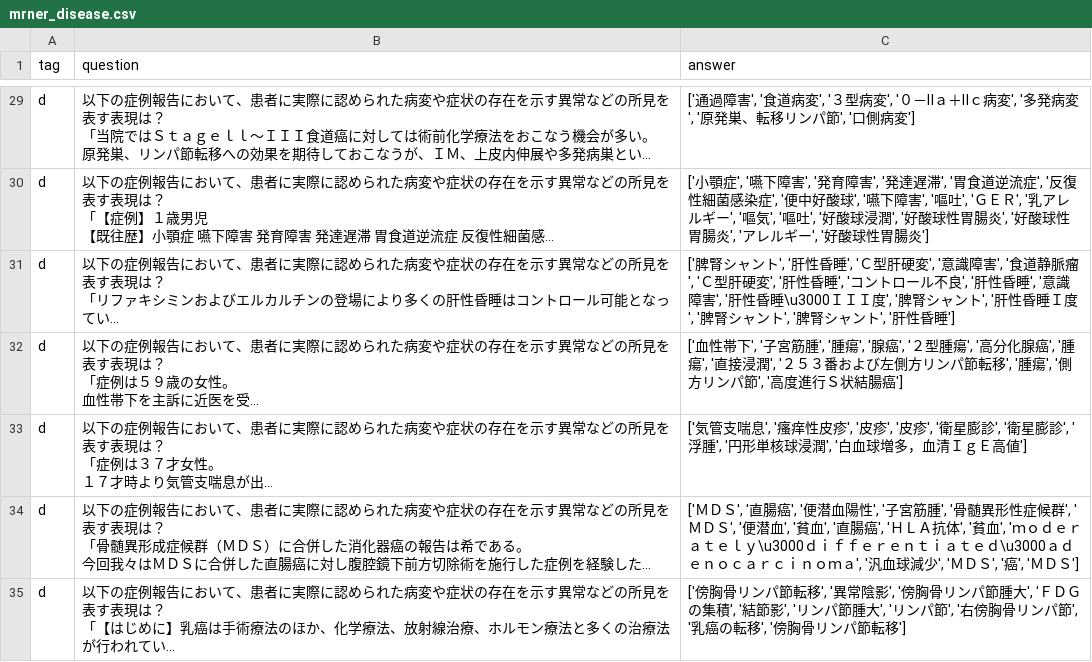
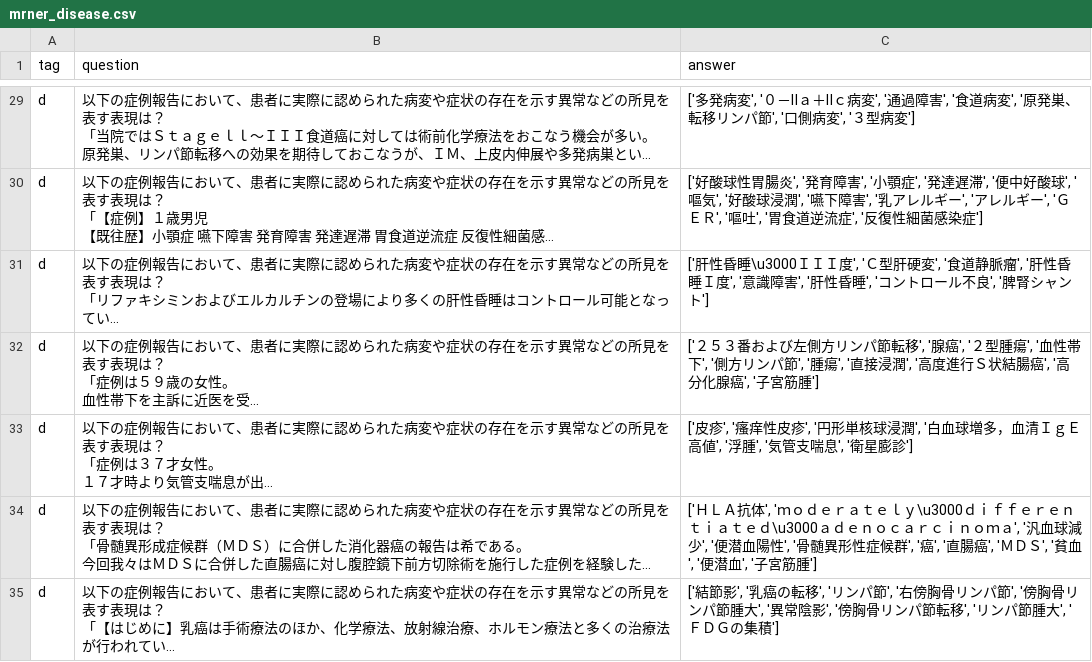
Before and after one commit to sociocom/JMED-LLM, a CSV file: datasets/mrner_disease.csv, drawn as a sheet; only a part is shown, gaps mark what is left out; long unchanged cells end in …; the diff covers the shown part only; the diff names each change by its address in the sheet, - before the commit and + after, or states it on an @@ line.

```diff
--- a/datasets/mrner_disease.csv
+++ b/datasets/mrner_disease.csv
-C29 (answer): ['通過障害', '食道病変', '３型病変', '０－Ⅱａ＋Ⅱｃ病変', '多発病変', '原発巣、転移リンパ節', '口側病変']
+C29 (answer): ['多発病変', '０－Ⅱａ＋Ⅱｃ病変', '通過障害', '食道病変', '原発巣、転移リンパ節', '口側病変', '３型病変']
-C30 (answer): ['小顎症', '嚥下障害', '発育障害', '発達遅滞', '胃食道逆流症', '反復性細菌感染症', '便中好酸球', '嚥下障害', '嘔吐', 'ＧＥＲ', '乳アレルギー', '嘔気', '嘔吐', '好酸球浸潤', '好酸球性胃腸炎', '好酸球性胃腸炎', 'アレルギー', '好酸球性胃腸炎']
+C30 (answer): ['好酸球性胃腸炎', '発育障害', '小顎症', '発達遅滞', '便中好酸球', '嘔気', '好酸球浸潤', '嚥下障害', '乳アレルギー', 'アレルギー', 'ＧＥＲ', '嘔吐', '胃食道逆流症', '反復性細菌感染症']
-C31 (answer): ['脾腎シャント', '肝性昏睡', 'Ｃ型肝硬変', '意識障害', '食道静脈瘤', 'Ｃ型肝硬変', '肝性昏睡', 'コントロール不良', '肝性昏睡', '意識障害', '肝性昏睡\u3000ＩＩＩ度', '脾腎シャント', '肝性昏睡Ｉ度', '脾腎シャント', '脾腎シャント', '肝性昏睡']
+C31 (answer): ['肝性昏睡\u3000ＩＩＩ度', 'Ｃ型肝硬変', '食道静脈瘤', '肝性昏睡Ｉ度', '意識障害', '肝性昏睡', 'コントロール不良', '脾腎シャント']
-C32 (answer): ['血性帯下', '子宮筋腫', '腫瘍', '腺癌', '２型腫瘍', '高分化腺癌', '腫瘍', '直接浸潤', '２５３番および左側方リンパ節転移', '腫瘍', '側方リンパ節', '高度進行Ｓ状結腸癌']
+C32 (answer): ['２５３番および左側方リンパ節転移', '腺癌', '２型腫瘍', '血性帯下', '側方リンパ節', '腫瘍', '直接浸潤', '高度進行Ｓ状結腸癌', '高分化腺癌', '子宮筋腫']
-C33 (answer): ['気管支喘息', '瘙痒性皮疹', '皮疹', '皮疹', '衛星膨診', '衛星膨診', '浮腫', '円形単核球浸潤', '白血球増多，血清ＩｇＥ高値']
+C33 (answer): ['皮疹', '瘙痒性皮疹', '円形単核球浸潤', '白血球増多，血清ＩｇＥ高値', '浮腫', '気管支喘息', '衛星膨診']
-C34 (answer): ['ＭＤＳ', '直腸癌', '便潜血陽性', '子宮筋腫', '骨髄異形性症候群', 'ＭＤＳ', '便潜血', '貧血', '直腸癌', 'ＨＬＡ抗体', '貧血', 'ｍｏｄｅｒａｔｅｌｙ\u3000ｄｉｆｆｅｒｅｎｔｉａｔｅｄ\u3000ａｄｅｎｏｃａｒｃｉｎｏｍａ', '汎血球減少', 'ＭＤＳ', '癌', 'ＭＤＳ']
+C34 (answer): ['ＨＬＡ抗体', 'ｍｏｄｅｒａｔｅｌｙ\u3000ｄｉｆｆｅｒｅｎｔｉａｔｅｄ\u3000ａｄｅｎｏｃａｒｃｉｎｏｍａ', '汎血球減少', '便潜血陽性', '骨髄異形性症候群', '癌', '直腸癌', 'ＭＤＳ', '貧血', '便潜血', '子宮筋腫']
-C35 (answer): ['傍胸骨リンパ節転移', '異常陰影', '傍胸骨リンパ節腫大', 'ＦＤＧの集積', '結節影', 'リンパ節腫大', 'リンパ節', '右傍胸骨リンパ節', '乳癌の転移', '傍胸骨リンパ節転移']
+C35 (answer): ['結節影', '乳癌の転移', 'リンパ節', '右傍胸骨リンパ節', '傍胸骨リンパ節腫大', '異常陰影', '傍胸骨リンパ節転移', 'リンパ節腫大', 'ＦＤＧの集積']
```
Also changed, not shown: 88 edited cells elsewhere in this file, datasets/all/RRNER.csv, datasets/mrner_medicine.csv, 3 other files.
